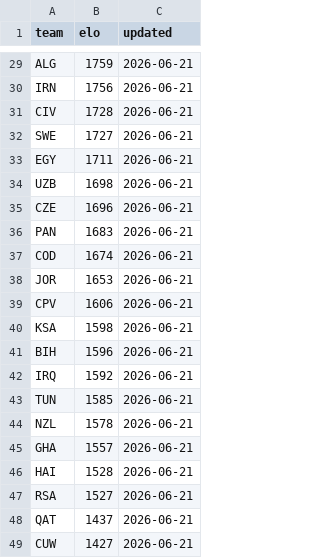
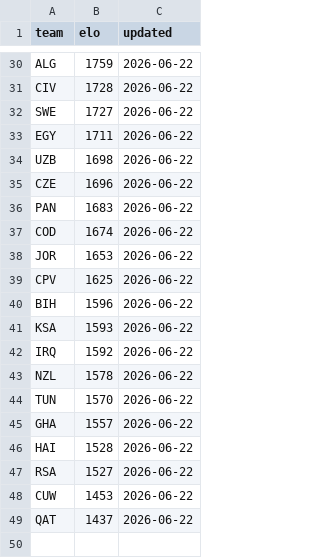
Before and after one commit to galando/world-cup-2026-predictor, a CSV file: scripts/data/elo-snapshot.csv, drawn as a sheet; only a part is shown, gaps mark what is left out; removed rows and columns are numbered as before the commit, all else as after; the diff covers the shown part only; the diff names each change by its address in the sheet, - before the commit and + after, or states it on an @@ line.

```diff
--- a/scripts/data/elo-snapshot.csv
+++ b/scripts/data/elo-snapshot.csv
-C30 (updated): 2026-06-21
+C30 (updated): 2026-06-22
-row 30: IRN | 1756 | 2026-06-21
-C31:C39 (updated): 2026-06-21
+C31:C39 (updated): 2026-06-22
-B39 (elo): 1606
+B39 (elo): 1625
-row 40: KSA | 1598 | 2026-06-21
-C40 (updated): 2026-06-21
+C40 (updated): 2026-06-22
+row 41: KSA | 1593 | 2026-06-22
-C42 (updated): 2026-06-21
+C42 (updated): 2026-06-22
-row 43: TUN | 1585 | 2026-06-21
-C43 (updated): 2026-06-21
+C43 (updated): 2026-06-22
+row 44: TUN | 1570 | 2026-06-22
-C45:C47 (updated): 2026-06-21
+C45:C47 (updated): 2026-06-22
+row 48: CUW | 1453 | 2026-06-22
-C49 (updated): 2026-06-21
+C49 (updated): 2026-06-22
-row 49: CUW | 1427 | 2026-06-21
```
Also changed, not shown: 3 added rows, 2 removed rows and 28 edited cells elsewhere in this file.
